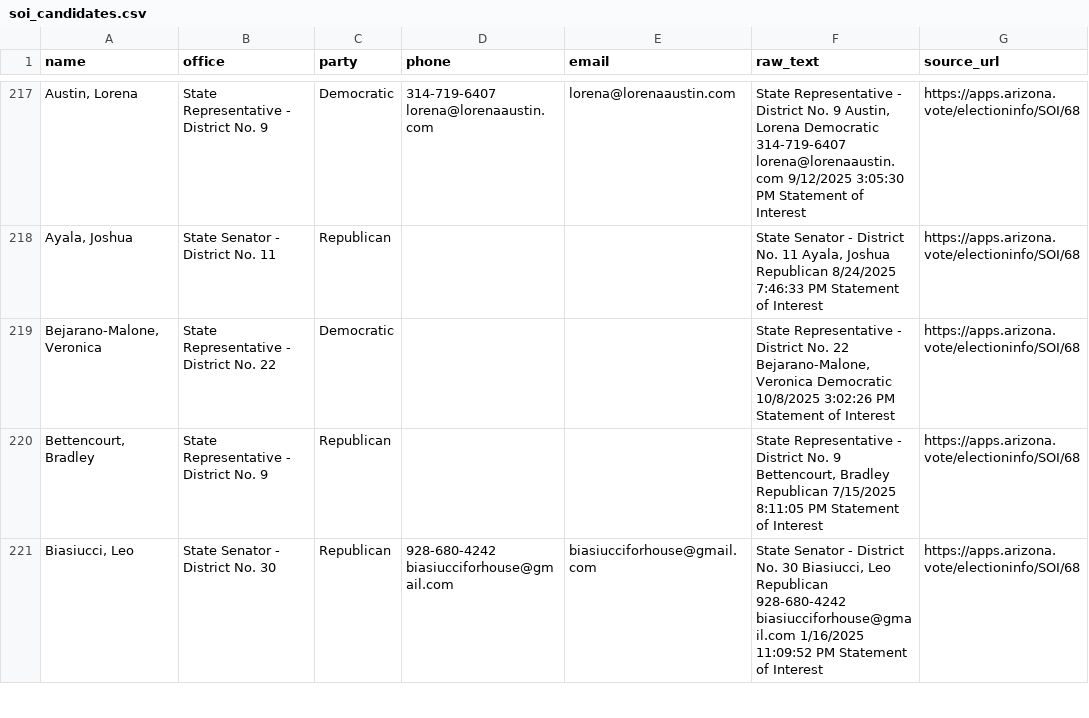
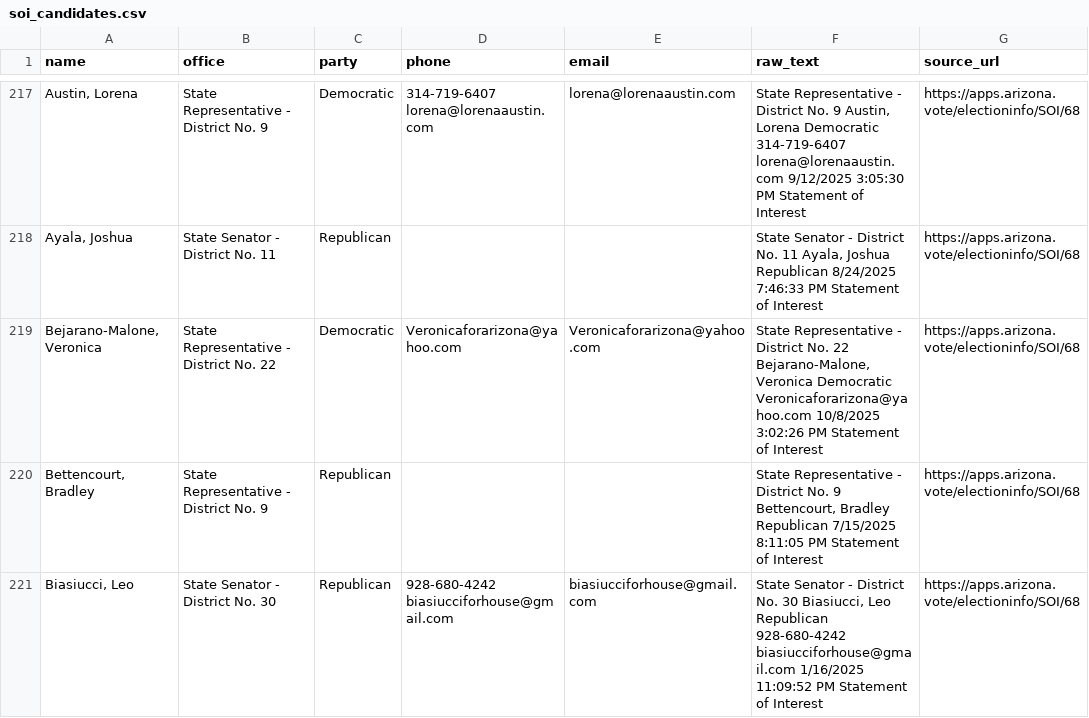
Before and after one commit to Cooperation-org/Az-Sunshine, a CSV file: backend/data/soi_candidates.csv, drawn as a sheet; only a part is shown, gaps mark what is left out.

```diff
--- a/backend/data/soi_candidates.csv
+++ b/backend/data/soi_candidates.csv
@@ -385,3 +385,3 @@ lorena@lorenaaustin.com	9/12/2025 3:05:30 PM	Statement of Interest",https://apps
 "Ayala, Joshua",State Senator - District No. 11,Republican,,,"State Senator - District No. 11	Ayala, Joshua	Republican		8/24/2025 7:46:33 PM	Statement of Interest",https://apps.arizona.vote/electioninfo/SOI/68
-"Bejarano-Malone, Veronica",State Representative - District No. 22,Democratic,,,"State Representative - District No. 22	Bejarano-Malone, Veronica	Democratic		10/8/2025 3:02:26 PM	Statement of Interest",https://apps.arizona.vote/electioninfo/SOI/68
+"Bejarano-Malone, Veronica",State Representative - District No. 22,Democratic,Veronicaforarizona@yahoo.com,Veronicaforarizona@yahoo.com,"State Representative - District No. 22	Bejarano-Malone, Veronica	Democratic	Veronicaforarizona@yahoo.com	10/8/2025 3:02:26 PM	Statement of Interest",https://apps.arizona.vote/electioninfo/SOI/68
 "Bettencourt, Bradley",State Representative - District No. 9,Republican,,,"State Representative - District No. 9	Bettencourt, Bradley	Republican		7/15/2025 8:11:05 PM	Statement of Interest",https://apps.arizona.vote/electioninfo/SOI/68
```
Also changed, not shown: 11 other files.
